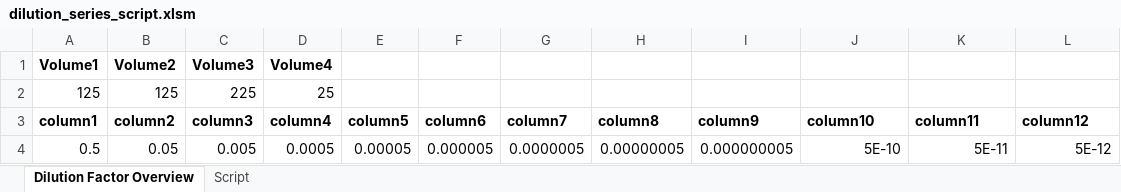
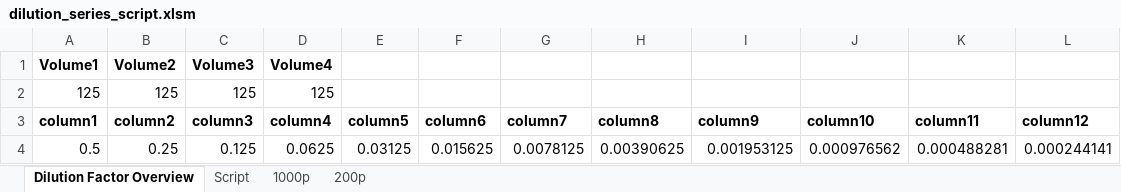
Before and after one commit to NarwaniLab/Dilution-Series, an Excel workbook: dilution_series_script.xlsm, sheet Dilution Factor Overview, drawn as a sheet; values as stored, in another font and other column widths than the file's, no borders; the diff names each change by its address in the sheet, - before the commit and + after, or states it on an @@ line.

Commit message:
Add files via upload
An updated version of the dilution series script that creates two worklists (.gwl-files) for importing into EvoWare, one for the first half which uses 1000ul tips and one for the second half which uses 200ul tips. This just means that when you want to run a script like this on the robot you have to import both the 1000ul worklist and the 200ul worklist, selecting to use 1000ul tips for the first one and 200ul tips for the second one.

```diff
--- a/dilution_series_script.xlsm (sheet Dilution Factor Overview)
+++ b/dilution_series_script.xlsm (sheet Dilution Factor Overview)
+sheet tab: 1000p
+sheet tab: 200p
-C2 (column3): 225
+C2 (column3): 125
-D2 (column4): 25
+D2 (column4): 125
-B4 (column2): 0.05
+B4 (column2): 0.25
-C4 (column3): 0.005
+C4 (column3): 0.125
-D4 (column4): 0.0005
+D4 (column4): 0.0625
-E4 (column5): 0.00005
+E4 (column5): 0.03125
-F4 (column6): 0.000005
+F4 (column6): 0.015625
-G4 (column7): 0.0000005
+G4 (column7): 0.0078125
-H4 (column8): 0.00000005
+H4 (column8): 0.00390625
-I4 (column9): 0.000000005
+I4 (column9): 0.001953125
-J4 (column10): 5E-10
+J4 (column10): 0.000976562
-K4 (column11): 5E-11
+K4 (column11): 0.000488281
-L4 (column12): 5E-12
+L4 (column12): 0.000244141
```
Also changed, not shown: sheet Script.
